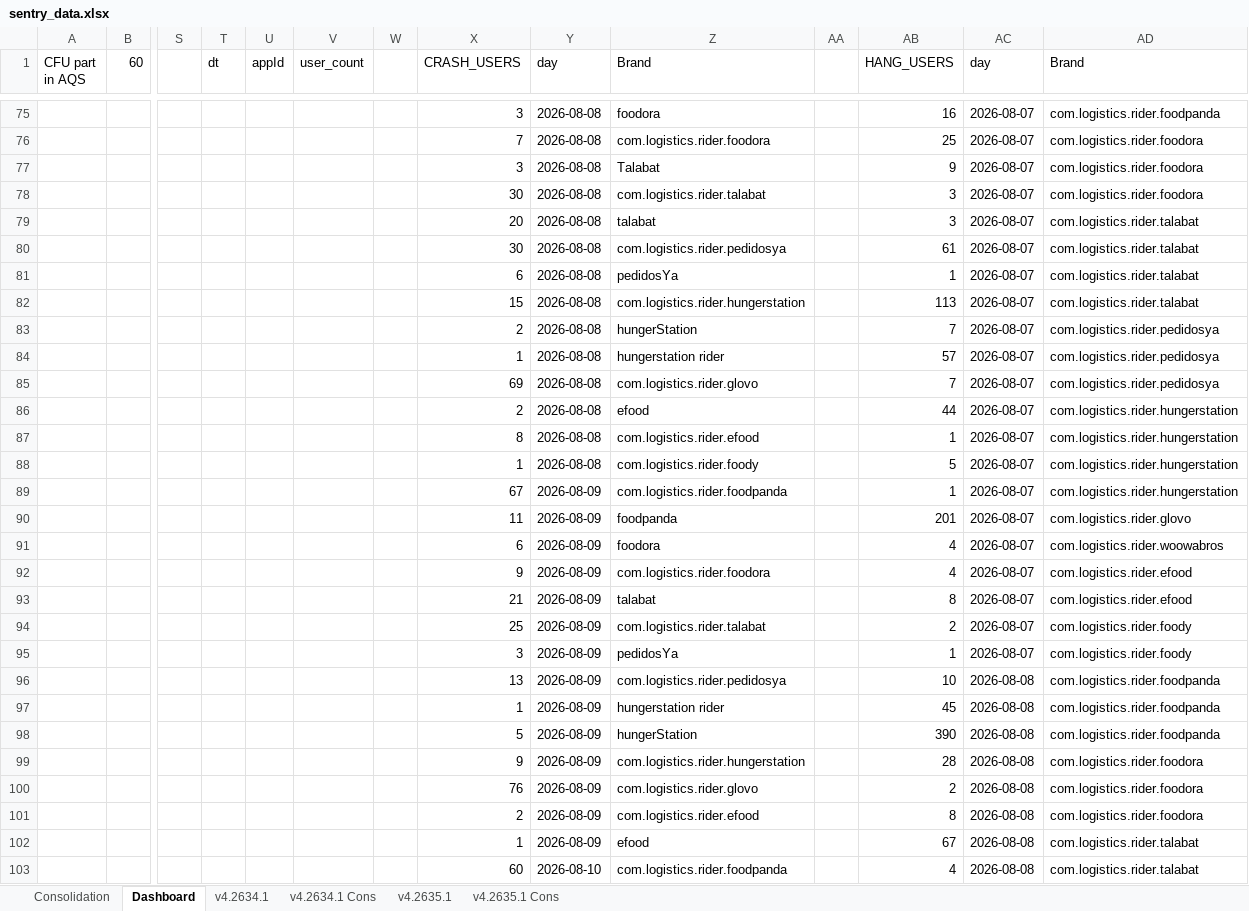
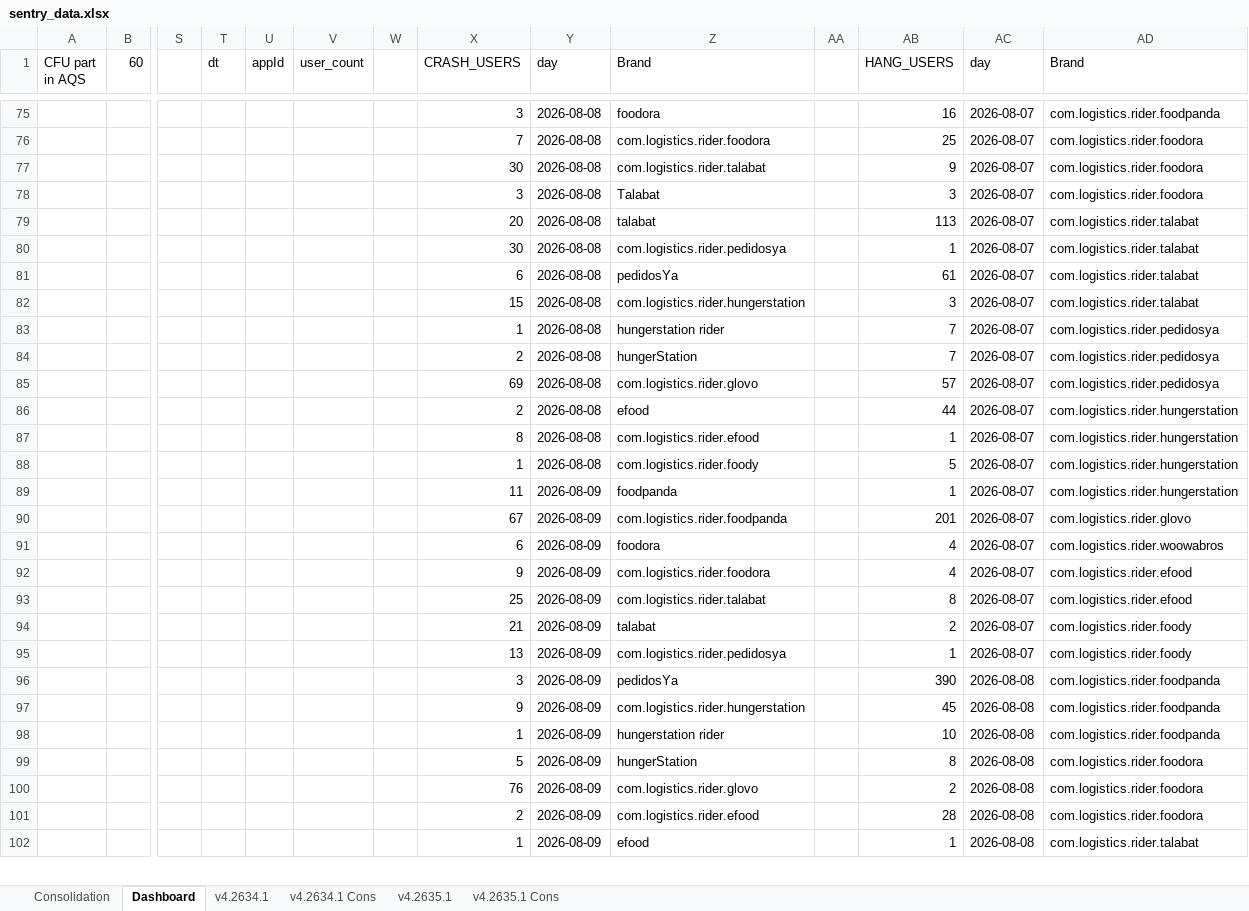
Before and after one commit to shilpa-bansal0401/rider-app-ios-reliability-dashboard, an Excel workbook: consolidation_report/sentry_data.xlsx, sheet Dashboard, drawn as a sheet; only a part is shown, gaps mark what is left out; values as stored, in another font and other column widths than the file's, no cell formats; removed rows and columns are numbered as before the commit, all else as after; rows hold the shown columns only; the diff covers the shown part only; the diff names each change by its address in the sheet, - before the commit and + after, or states it on an @@ line.

```diff
--- a/consolidation_report/sentry_data.xlsx (sheet Dashboard)
+++ b/consolidation_report/sentry_data.xlsx (sheet Dashboard)
-X77 (CRASH_USERS): 3
+X77 (CRASH_USERS): 30
-Z77 (Brand): Talabat
+Z77 (Brand): com.logistics.rider.talabat
-X78 (CRASH_USERS): 30
+X78 (CRASH_USERS): 3
-Z78 (Brand): com.logistics.rider.talabat
+Z78 (Brand): Talabat
-AB79 (HANG_USERS): 3
+AB79 (HANG_USERS): 113
-AB80 (HANG_USERS): 61
+AB80 (HANG_USERS): 1
-AB81 (HANG_USERS): 1
+AB81 (HANG_USERS): 61
-AB82 (HANG_USERS): 113
+AB82 (HANG_USERS): 3
+row 83:  |  |  |  |  |  |  | 1 | 2026-08-08 | hungerstation rider |  | 7 | 2026-08-07 | com.logistics.rider.pedidosya
-row 84:  |  |  |  |  |  |  | 1 | 2026-08-08 | hungerstation rider |  | 57 | 2026-08-07 | com.logistics.rider.pedidosya
-AB85 (HANG_USERS): 7
+AB85 (HANG_USERS): 57
-X89 (CRASH_USERS): 67
+X89 (CRASH_USERS): 11
-Z89 (Brand): com.logistics.rider.foodpanda
+Z89 (Brand): foodpanda
-X90 (CRASH_USERS): 11
+X90 (CRASH_USERS): 67
-Z90 (Brand): foodpanda
+Z90 (Brand): com.logistics.rider.foodpanda
-X93 (CRASH_USERS): 21
+X93 (CRASH_USERS): 25
-Z93 (Brand): talabat
+Z93 (Brand): com.logistics.rider.talabat
-X94 (CRASH_USERS): 25
+X94 (CRASH_USERS): 21
-Z94 (Brand): com.logistics.rider.talabat
+Z94 (Brand): talabat
-X95 (CRASH_USERS): 3
+X95 (CRASH_USERS): 13
-Z95 (Brand): pedidosYa
+Z95 (Brand): com.logistics.rider.pedidosya
+row 96:  |  |  |  |  |  |  | 3 | 2026-08-09 | pedidosYa |  | 390 | 2026-08-08 | com.logistics.rider.foodpanda
-X97 (CRASH_USERS): 13
+X97 (CRASH_USERS): 9
-Z97 (Brand): com.logistics.rider.pedidosya
+Z97 (Brand): com.logistics.rider.hungerstation
-AB97 (HANG_USERS): 10
+AB97 (HANG_USERS): 45
-AB98 (HANG_USERS): 45
+AB98 (HANG_USERS): 10
-AB99 (HANG_USERS): 390
+AB99 (HANG_USERS): 8
-AD99 (Brand): com.logistics.rider.foodpanda
+AD99 (Brand): com.logistics.rider.foodora
-row 99:  |  |  |  |  |  |  | 9 | 2026-08-09 | com.logistics.rider.hungerstation |  | 28 | 2026-08-08 | com.logistics.rider.foodora
-AB101 (HANG_USERS): 8
+AB101 (HANG_USERS): 28
-AB102 (HANG_USERS): 67
+AB102 (HANG_USERS): 1
-row 103:  |  |  |  |  |  |  | 60 | 2026-08-10 | com.logistics.rider.foodpanda |  | 4 | 2026-08-08 | com.logistics.rider.talabat
```
Also changed, not shown: 71 added rows, 50 removed rows, 61 moved rows and 286 edited cells elsewhere in this sheet, sheet v4.2634.1, sheet v4.2635.1, cell formats, hidden cells, 3 other files.
